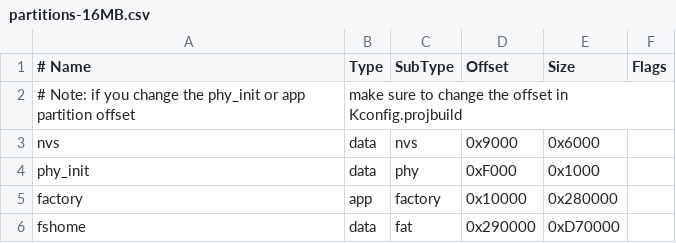
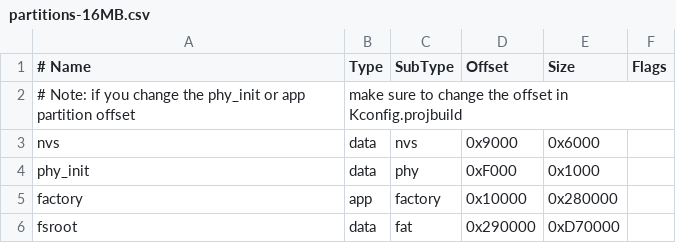
Before and after one commit to become-cool/beshell, a CSV file: filesystem/partitions-16MB.csv, drawn as a sheet.

Commit message:
chanage partition label name

```diff
--- a/filesystem/partitions-16MB.csv
+++ b/filesystem/partitions-16MB.csv
@@ -5,2 +5,2 @@ phy_init, data, phy, 0xF000, 0x1000
 factory, app, factory, 0x10000, 0x280000
-fshome, data, fat, 0x290000, 0xD70000
+fsroot, data, fat, 0x290000, 0xD70000
```
Also changed, not shown: filesystem/partitions-4MB.csv, filesystem/partitions-8MB.csv.
